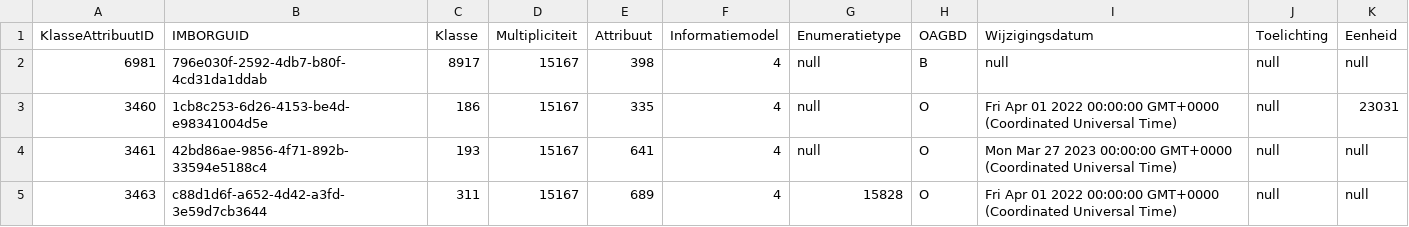
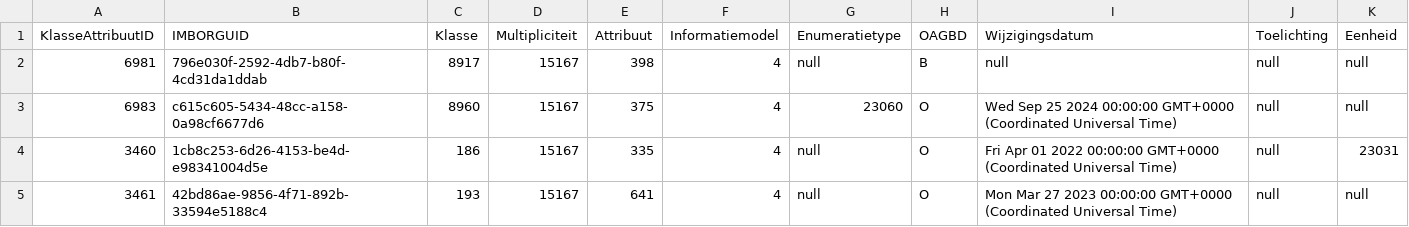
Before and after one commit to Stichting-CROW/imbor-development, a TSV file: data/tsv/imborKern_K_KlassenAttributen.tsv, drawn as a sheet; only a part is shown; the shorter side is filled out with more unchanged rows.

```diff
--- a/data/tsv/imborKern_K_KlassenAttributen.tsv
+++ b/data/tsv/imborKern_K_KlassenAttributen.tsv
@@ -2,2 +2,3 @@ KlasseAttribuutID	IMBORGUID	Klasse	Multipliciteit	Attribuut	Informatiemodel	Enum
 6981	796e030f-2592-4db7-b80f-4cd31da1ddab	8917	15167	398	4	null	B	null	null	null
+6983	c615c605-5434-48cc-a158-0a98cf6677d6	8960	15167	375	4	23060	O	Wed Sep 25 2024 00:00:00 GMT+0000 (Coordinated Universal Time)	null	null
 3460	1cb8c253-6d26-4153-be4d-e98341004d5e	186	15167	335	4	null	O	Fri Apr 01 2022 00:00:00 GMT+0000 (Coordinated Universal Time)	null	23031
```
Also changed, not shown: data/tsv/imborKern_EnumeratiesDomeinwaarden.tsv, data/tsv/imborKern_Hiërarchie.tsv, 2 other files.
